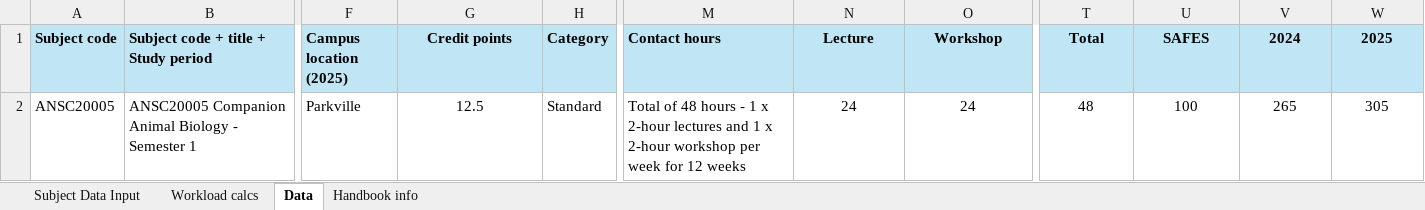
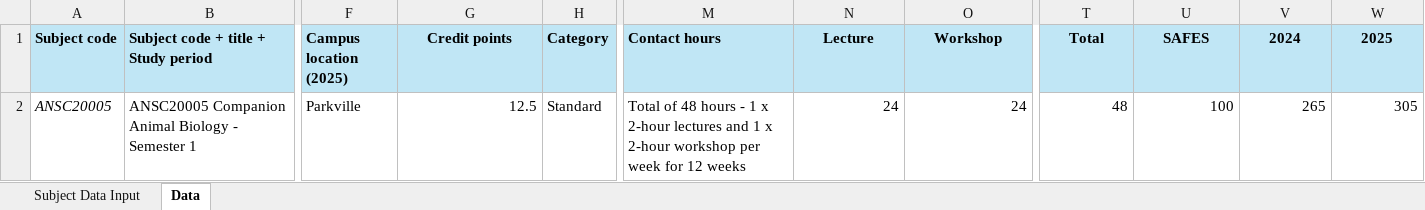
Before and after one commit to hienctu/XcelUnify, an Excel workbook: XcelUnify/Data/template.xlsx, sheet Data, drawn as a sheet; only a part is shown, gaps mark what is left out; values as stored, in another font and other column widths than the file's, no borders; the diff names each change by its address in the sheet, - before the commit and + after, or states it on an @@ line.

```diff
--- a/XcelUnify/Data/template.xlsx (sheet Data)
+++ b/XcelUnify/Data/template.xlsx (sheet Data)
-sheet tab: Workload calcs
-sheet tab: Handbook info
-A2 italic: off
+A2 italic: on
-G2 alignment: center
+G2 alignment: right
-N2:O2 alignment: center
+N2:O2 alignment: right
-T2:W2 alignment: center
+T2:W2 alignment: right
```
Also changed, not shown: sheet Subject Data Input, formulas that keep their value, 1 other file.
